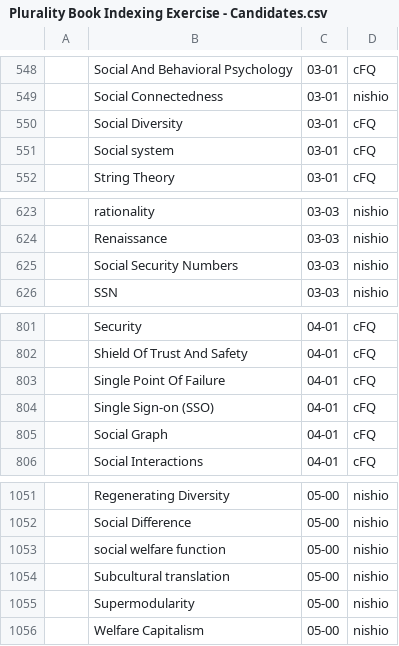
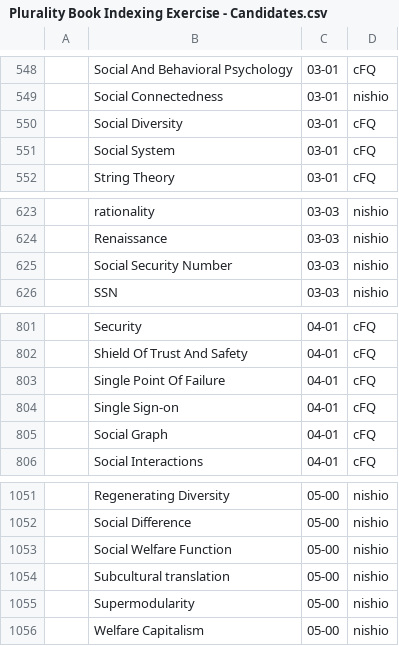
Before and after one commit to pluralitybook/plurality, a CSV file: scripts/index/Plurality Book Indexing Exercise - Candidates.csv, drawn as a sheet; only a part is shown, gaps mark what is left out; the diff names each change by its address in the sheet, - before the commit and + after, or states it on an @@ line.

```diff
--- a/scripts/index/Plurality Book Indexing Exercise - Candidates.csv
+++ b/scripts/index/Plurality Book Indexing Exercise - Candidates.csv
-B551: Social system
+B551: Social System
-B625: Social Security Numbers
+B625: Social Security Number
-B804: Single Sign-on (SSO)
+B804: Single Sign-on
-B1053: social welfare function
+B1053: Social Welfare Function
```
Also changed, not shown: 2 other files.
